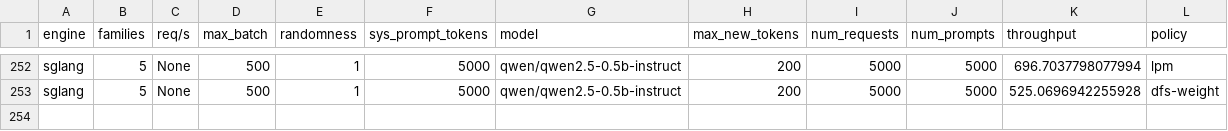
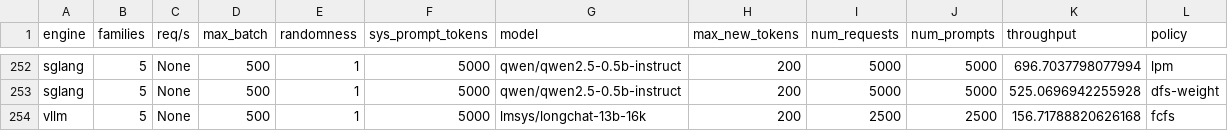
Before and after one commit to sakshamrathi21/Structured_LLM_Optimization, a CSV file: code/vllm/paper_eval_results.csv, drawn as a sheet; only a part is shown, gaps mark what is left out.

Commit message:
tp vs model

```diff
--- a/code/vllm/paper_eval_results.csv
+++ b/code/vllm/paper_eval_results.csv
@@ -253 +253,2 @@ sglang,5,None,500,1,5000,qwen/qwen2.5-0.5b-instruct,200,5000,5000,696.7037798077
 sglang,5,None,500,1,5000,qwen/qwen2.5-0.5b-instruct,200,5000,5000,525.0696942255928,dfs-weight
+vllm,5,None,500,1,5000,lmsys/longchat-13b-16k,200,2500,2500,156.71788820626168,fcfs
```
Also changed, not shown: code/vllm/paper_eval_results_across_models.csv, 1 other file.
